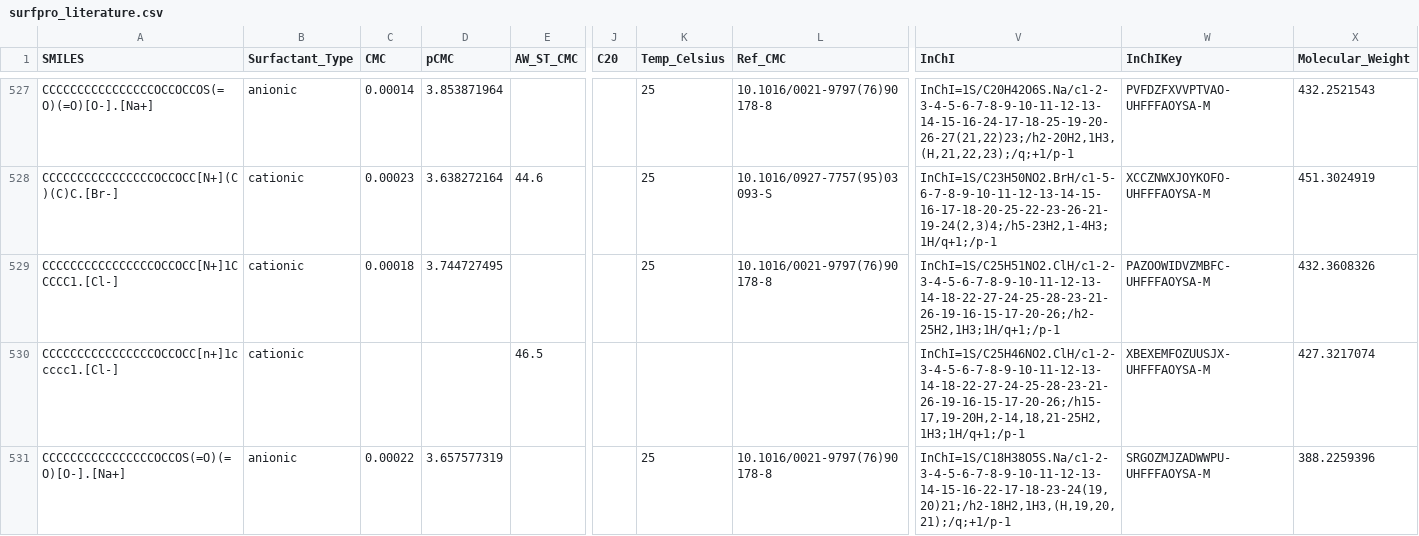
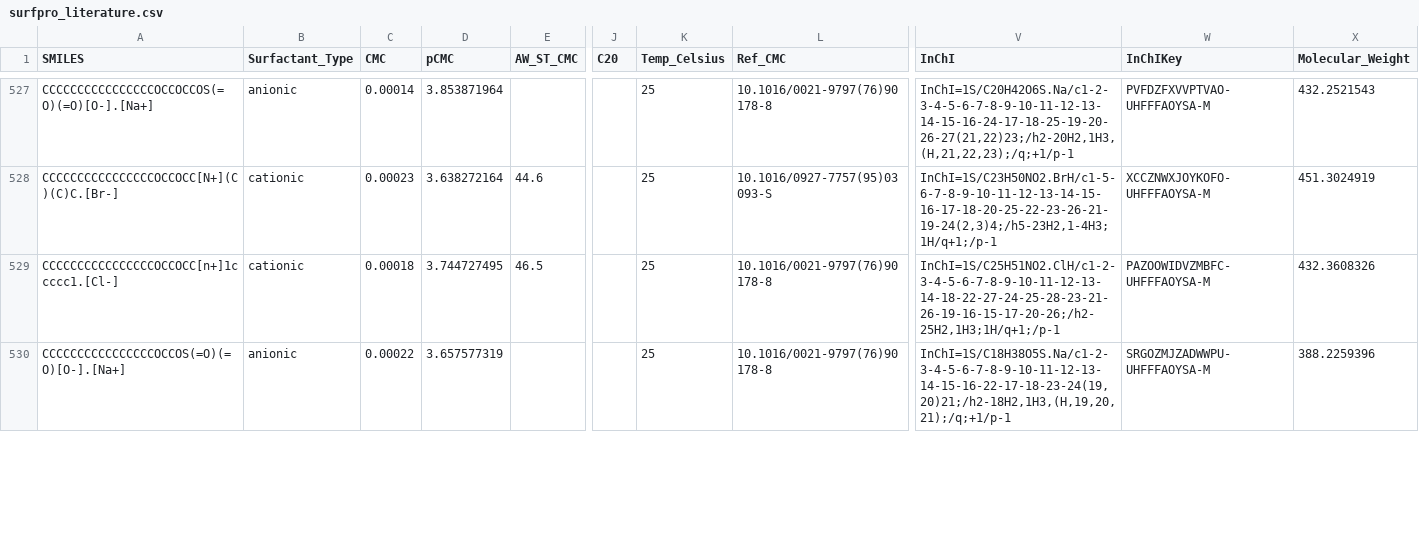
Before and after one commit to BigChemistry-RobotLab/SurfPro, a CSV file: data/surfpro_literature.csv, drawn as a sheet; only a part is shown, gaps mark what is left out; removed rows and columns are numbered as before the commit, all else as after; rows hold the shown columns only; the diff covers the shown part only; the diff names each change by its address in the sheet, - before the commit and + after, or states it on an @@ line.

Commit message:
fix 7 Pyridinium structures + merge 2 duplicates from 10.1016/0021-9797(76)90178-8

```diff
--- a/data/surfpro_literature.csv
+++ b/data/surfpro_literature.csv
-row 529: CCCCCCCCCCCCCCCCOCCOCC[N+]1CCCCC1.[Cl-] | cationic | 0.00018 | 3.744727495 |  |  | 25 | 10.1016/0021-9797(76)90178-8 | InChI=1S/C25H51NO2.ClH/c1-2-3-4-5-6-7-8-9-10-11-12-13-14-18-22-27-24-25-28-23-21-26-19-16-15-17-20-26;/h2-25H2,1H3;1H/q+1;/p-1 | PAZOOWIDVZMBFC-UHFFFAOYSA-M | 432.3608326
-C529 (CMC): (empty)
+C529 (CMC): 0.00018
-D529 (pCMC): (empty)
+D529 (pCMC): 3.744727495
-K529 (Temp_Celsius): (empty)
+K529 (Temp_Celsius): 25
-L529 (Ref_CMC): (empty)
+L529 (Ref_CMC): 10.1016/0021-9797(76)90178-8
-V529 (InChI): InChI=1S/C25H46NO2.ClH/c1-2-3-4-5-6-7-8-9-10-11-12-13-14-18-22-27-24-25-28-23-21-26-19-16-15-17-20-26;/h15-17,19-20H,2-14,18,21-25H2,1H3;1H/q+1;/p-1
+V529 (InChI): InChI=1S/C25H51NO2.ClH/c1-2-3-4-5-6-7-8-9-10-11-12-13-14-18-22-27-24-25-28-23-21-26-19-16-15-17-20-26;/h2-25H2,1H3;1H/q+1;/p-1
-W529 (InChIKey): XBEXEMFOZUUSJX-UHFFFAOYSA-M
+W529 (InChIKey): PAZOOWIDVZMBFC-UHFFFAOYSA-M
-X529 (Molecular_Weight): 427.3217074
+X529 (Molecular_Weight): 432.3608326
```
Also changed, not shown: 2 removed rows and 11 edited cells elsewhere in this file.
